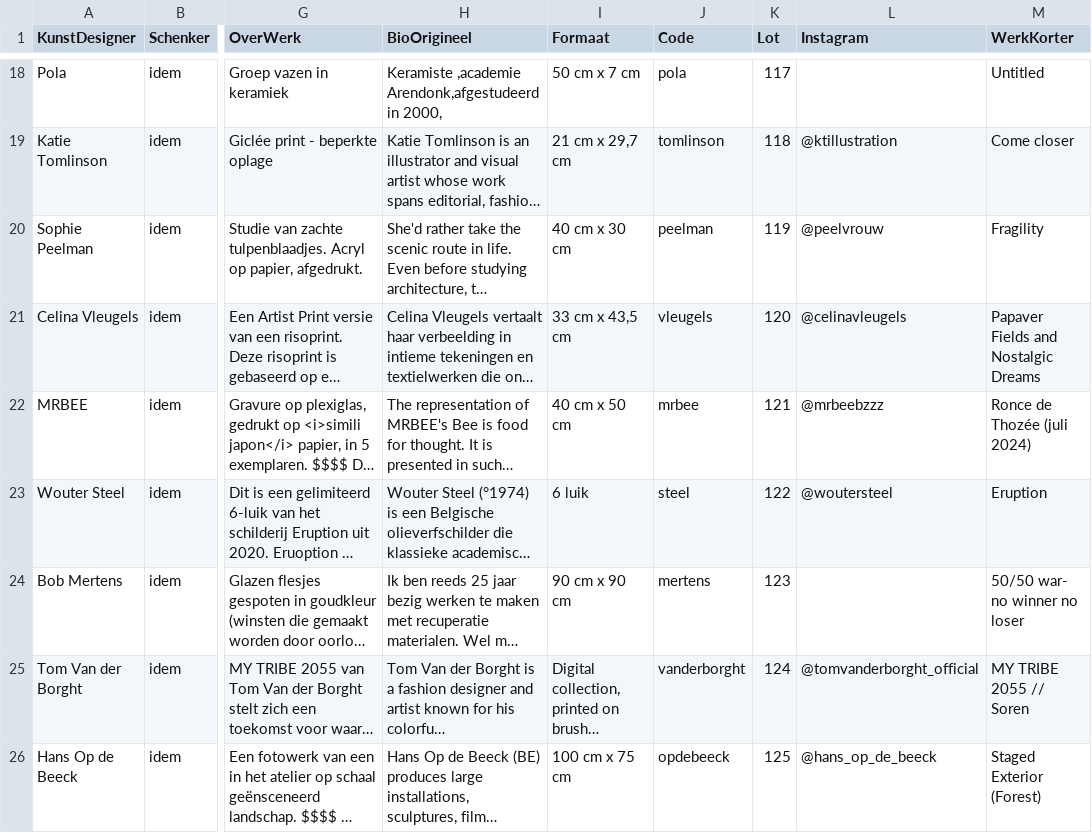
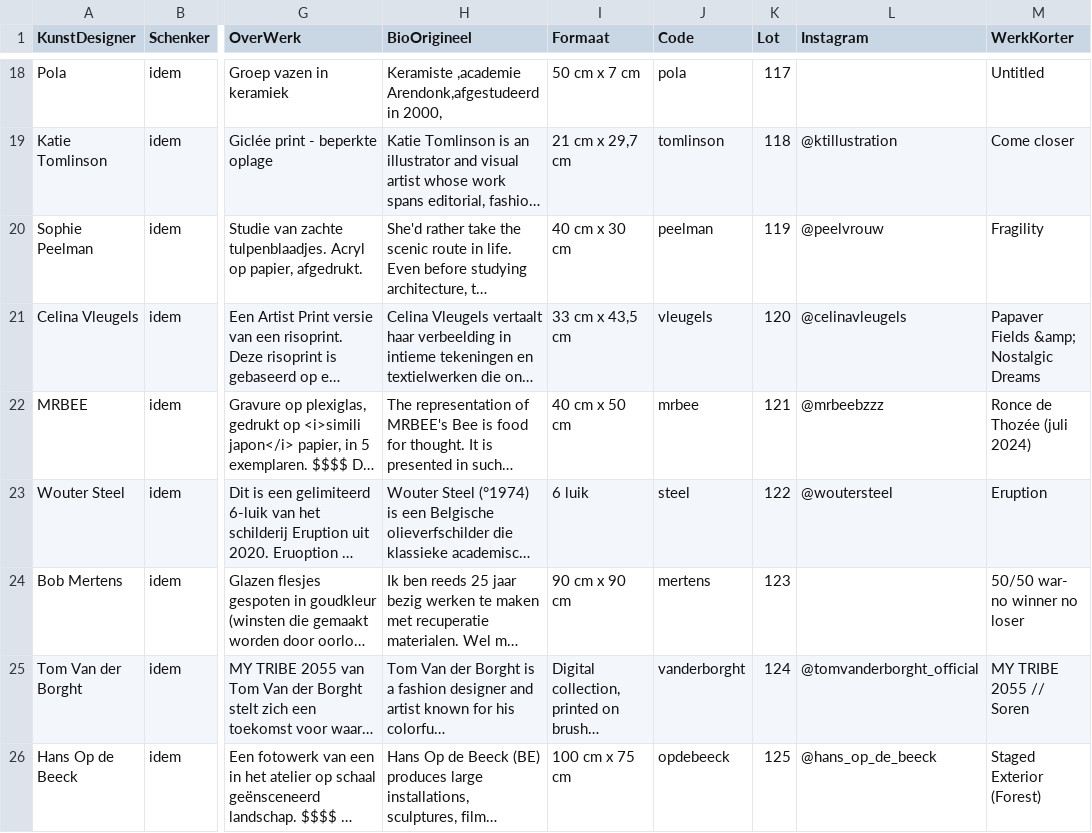
Before and after one commit to pbertels/artdesign, a TSV file: data.tsv, drawn as a sheet; only a part is shown, gaps mark what is left out; long unchanged cells end in …; the diff names each change by its address in the sheet, - before the commit and + after, or states it on an @@ line.

```diff
--- a/data.tsv
+++ b/data.tsv
-M21 (WerkKorter): Papaver Fields and Nostalgic Dreams
+M21 (WerkKorter): Papaver Fields &amp; Nostalgic Dreams
```
Also changed, not shown: 3 other files.
